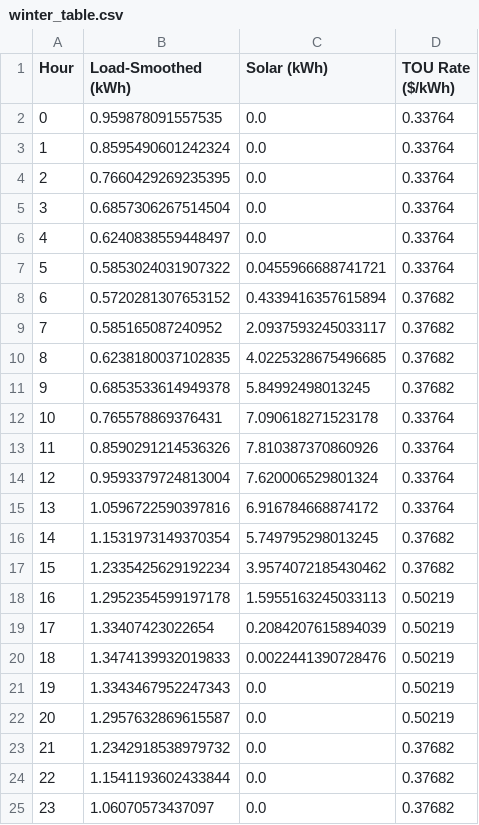
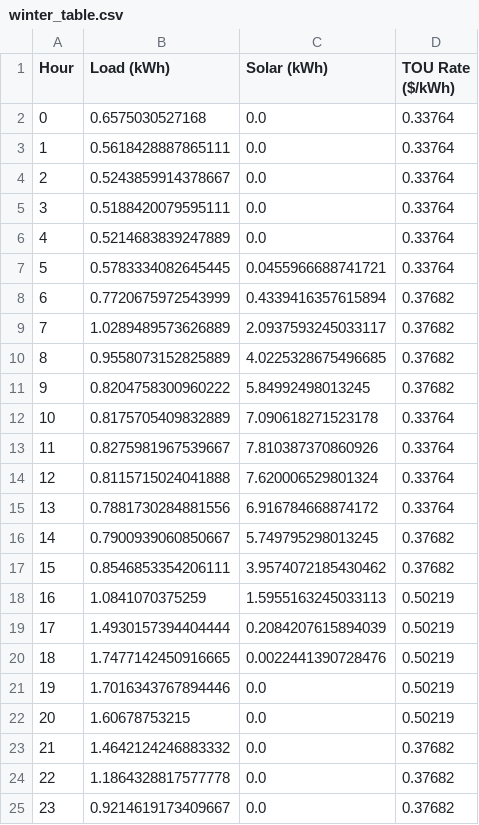
Before and after one commit to xluo222/residential-pv-battery, a CSV file: savings_model/winter_table.csv, drawn as a sheet.

Commit message:
updates to average load profiles

```diff
--- a/savings_model/winter_table.csv
+++ b/savings_model/winter_table.csv
@@ -1,25 +1,25 @@
-Hour,Load-Smoothed (kWh),Solar (kWh),TOU Rate ($/kWh)
-0,0.959878091557535,0.0,0.33764
-1,0.8595490601242324,0.0,0.33764
-2,0.7660429269235395,0.0,0.33764
-3,0.6857306267514504,0.0,0.33764
-4,0.6240838559448497,0.0,0.33764
-5,0.5853024031907322,0.0455966688741721,0.33764
-6,0.5720281307653152,0.4339416357615894,0.37682
-7,0.585165087240952,2.0937593245033117,0.37682
-8,0.6238180037102835,4.0225328675496685,0.37682
-9,0.6853533614949378,5.84992498013245,0.37682
-10,0.765578869376431,7.090618271523178,0.33764
-11,0.8590291214536326,7.810387370860926,0.33764
-12,0.9593379724813004,7.620006529801324,0.33764
-13,1.0596722590397816,6.916784668874172,0.33764
-14,1.1531973149370354,5.749795298013245,0.37682
-15,1.2335425629192234,3.9574072185430462,0.37682
-16,1.2952354599197178,1.5955163245033113,0.50219
-17,1.33407423022654,0.2084207615894039,0.50219
-18,1.3474139932019833,0.0022441390728476,0.50219
-19,1.3343467952247343,0.0,0.50219
-20,1.2957632869615587,0.0,0.50219
-21,1.2342918538979732,0.0,0.37682
-22,1.1541193602433844,0.0,0.37682
-23,1.06070573437097,0.0,0.37682
+Hour,Load (kWh),Solar (kWh),TOU Rate ($/kWh)
+0,0.6575030527168,0.0,0.33764
+1,0.5618428887865111,0.0,0.33764
+2,0.5243859914378667,0.0,0.33764
+3,0.5188420079595111,0.0,0.33764
+4,0.5214683839247889,0.0,0.33764
+5,0.5783334082645445,0.0455966688741721,0.33764
+6,0.7720675972543999,0.4339416357615894,0.37682
+7,1.0289489573626889,2.0937593245033117,0.37682
+8,0.9558073152825889,4.0225328675496685,0.37682
+9,0.8204758300960222,5.84992498013245,0.37682
+10,0.8175705409832889,7.090618271523178,0.33764
+11,0.8275981967539667,7.810387370860926,0.33764
+12,0.8115715024041888,7.620006529801324,0.33764
+13,0.7881730284881556,6.916784668874172,0.33764
+14,0.7900939060850667,5.749795298013245,0.37682
+15,0.8546853354206111,3.9574072185430462,0.37682
+16,1.0841070375259,1.5955163245033113,0.50219
+17,1.4930157394404444,0.2084207615894039,0.50219
+18,1.7477142450916665,0.0022441390728476,0.50219
+19,1.7016343767894446,0.0,0.50219
+20,1.60678753215,0.0,0.50219
+21,1.4642124246883332,0.0,0.37682
+22,1.1864328817577778,0.0,0.37682
+23,0.9214619173409667,0.0,0.37682
```
Also changed, not shown: savings_model/summer_table.csv, 2 other files.
